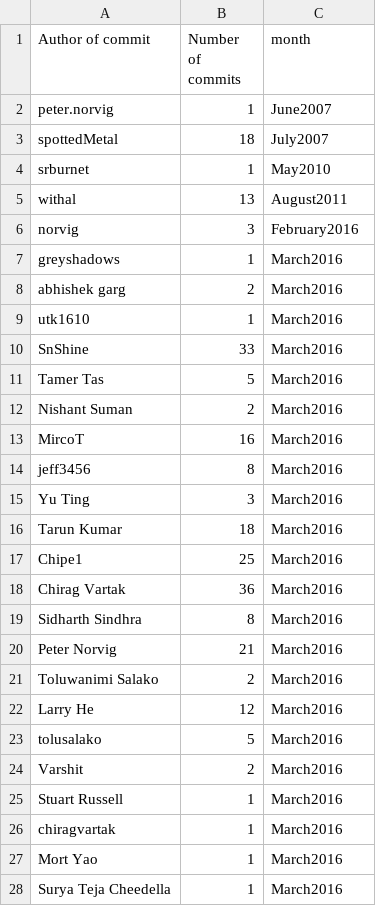
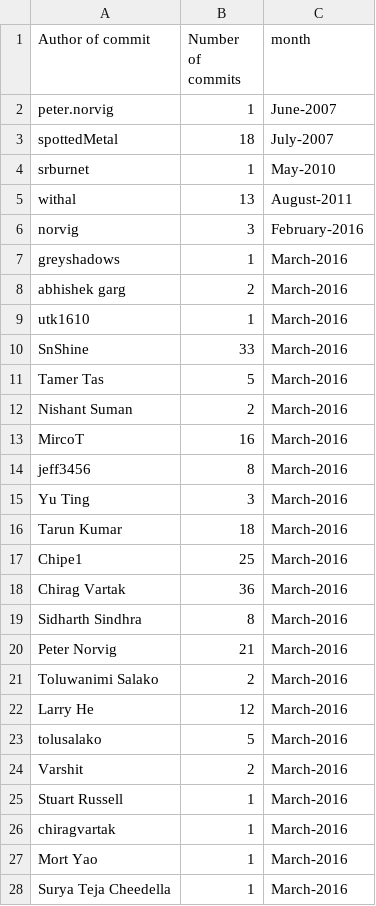
Before and after one commit to aswanipranjal/chaoss-microtasks, a CSV file: Microtask-1/aima_python_git.csv, drawn as a sheet; only a part is shown; the diff covers the shown part only.

Commit message:
added description and a way to index data directly from the notebook

```diff
--- a/Microtask-1/aima_python_git.csv
+++ b/Microtask-1/aima_python_git.csv
@@ -1,28 +1,28 @@
 Author of commit,Number of commits,month
-peter.norvig,1,June2007
-spottedMetal,18,July2007
-srburnet,1,May2010
-withal,13,August2011
-norvig,3,February2016
-greyshadows,1,March2016
-abhishek garg,2,March2016
-utk1610,1,March2016
-SnShine,33,March2016
-Tamer Tas,5,March2016
-Nishant Suman,2,March2016
-MircoT,16,March2016
-jeff3456,8,March2016
-Yu Ting,3,March2016
-Tarun Kumar,18,March2016
-Chipe1,25,March2016
-Chirag Vartak,36,March2016
-Sidharth Sindhra,8,March2016
-Peter Norvig,21,March2016
-Toluwanimi Salako,2,March2016
-Larry He,12,March2016
-tolusalako,5,March2016
-Varshit,2,March2016
-Stuart Russell,1,March2016
-chiragvartak,1,March2016
-Mort Yao,1,March2016
-Surya Teja Cheedella,1,March2016
+peter.norvig,1,June-2007
+spottedMetal,18,July-2007
+srburnet,1,May-2010
+withal,13,August-2011
+norvig,3,February-2016
+greyshadows,1,March-2016
+abhishek garg,2,March-2016
+utk1610,1,March-2016
+SnShine,33,March-2016
+Tamer Tas,5,March-2016
+Nishant Suman,2,March-2016
+MircoT,16,March-2016
+jeff3456,8,March-2016
+Yu Ting,3,March-2016
+Tarun Kumar,18,March-2016
+Chipe1,25,March-2016
+Chirag Vartak,36,March-2016
+Sidharth Sindhra,8,March-2016
+Peter Norvig,21,March-2016
+Toluwanimi Salako,2,March-2016
+Larry He,12,March-2016
+tolusalako,5,March-2016
+Varshit,2,March-2016
+Stuart Russell,1,March-2016
+chiragvartak,1,March-2016
+Mort Yao,1,March-2016
+Surya Teja Cheedella,1,March-2016
```
Also changed, not shown: 51 edited cells elsewhere in this file, 2 other files.
